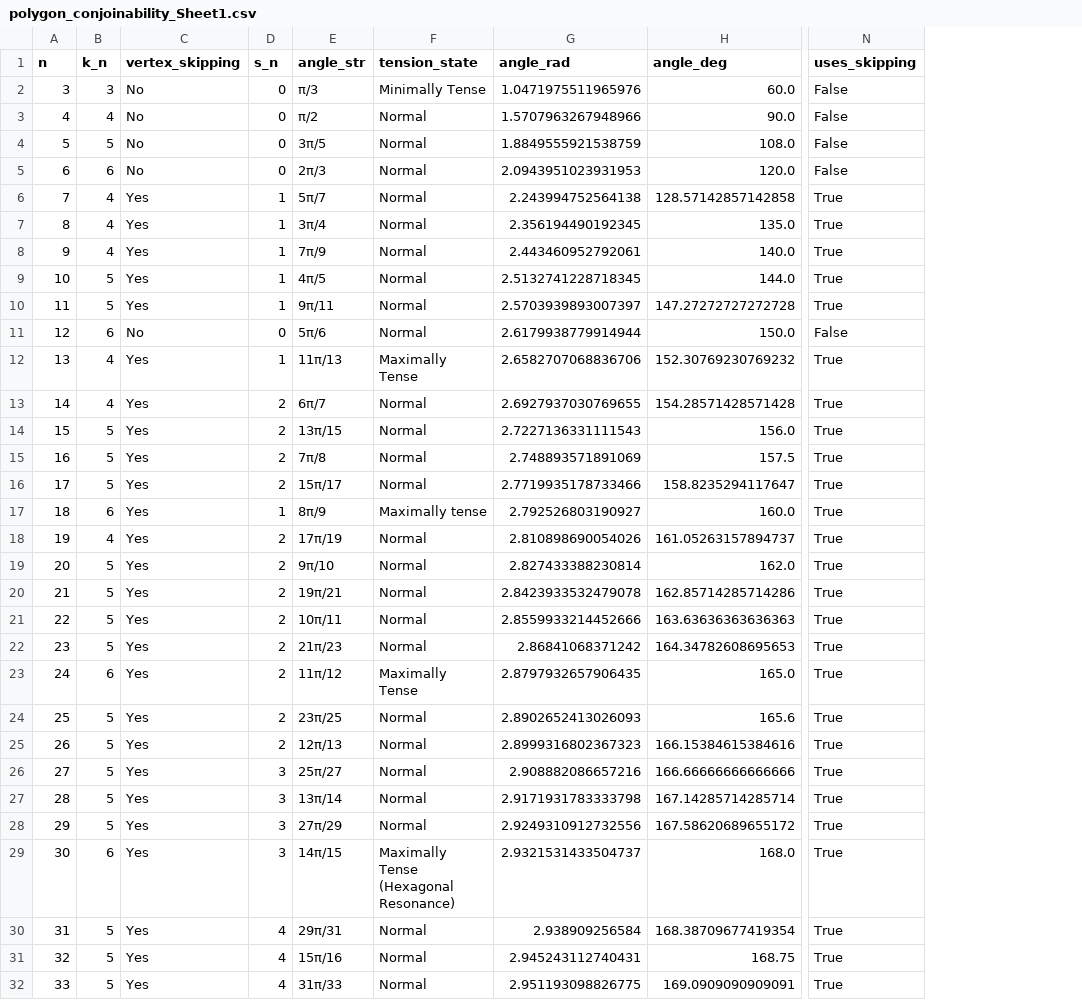
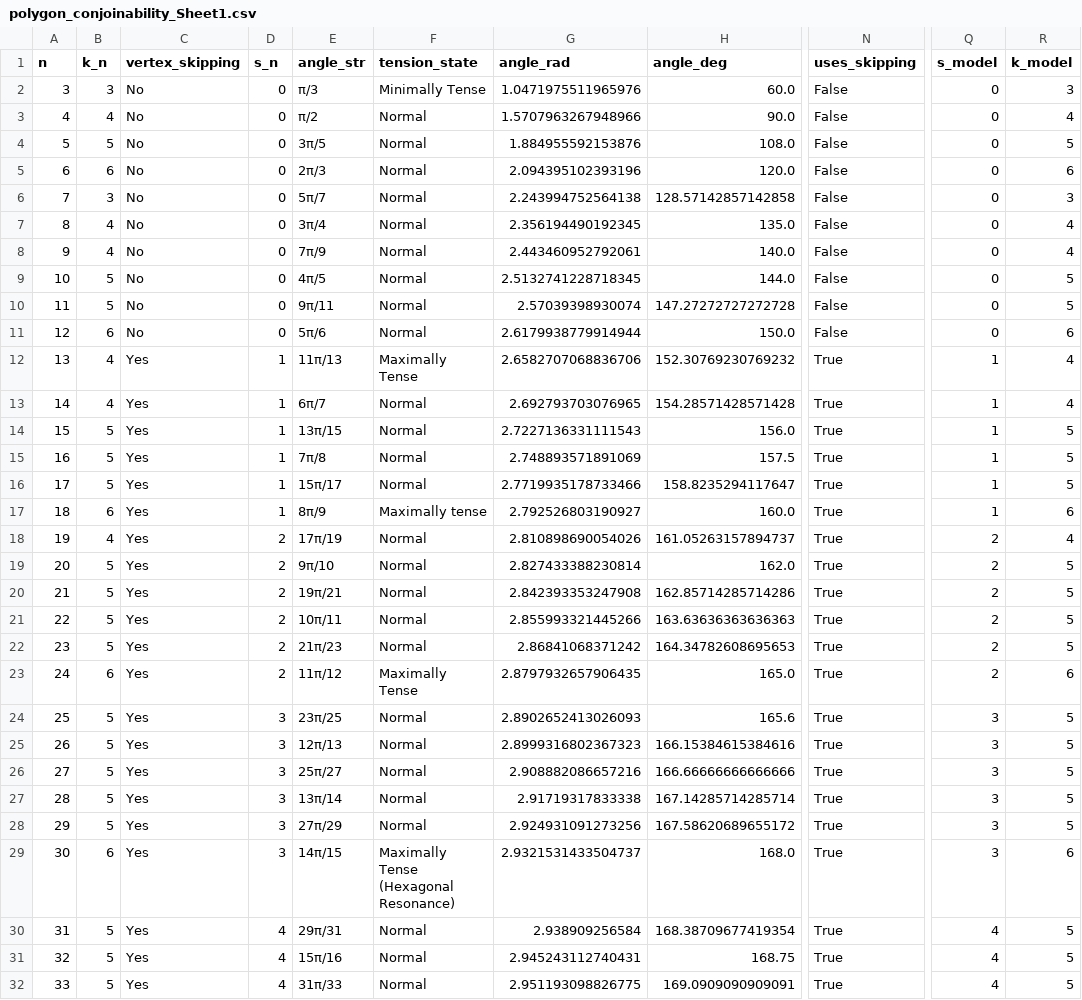
Before and after one commit to M-zaid-bilal/Polygon_Conjoinability_Research_MZB, a CSV file: polygon_conjoinability_Sheet1.csv, drawn as a sheet; only a part is shown, gaps mark what is left out; the diff covers the shown part only; the diff names each change by its address in the sheet, - before the commit and + after, or states it on an @@ line.

```diff
--- a/polygon_conjoinability_Sheet1.csv
+++ b/polygon_conjoinability_Sheet1.csv
+column Q (s_model), rows 2-32: 0 | 0 | 0 | 0 | 0 | 0 | 0 | 0 | 0 | 0 | 1 | 1 | 1 | 1 | 1 | 1 | 2 | 2 | 2 | 2 | 2 | 2 | 3 | 3 | 3 | 3 | 3 | 3 | 4 | 4 | 4
+column R (k_model), rows 2-32: 3 | 4 | 5 | 6 | 3 | 4 | 4 | 5 | 5 | 6 | 4 | 4 | 5 | 5 | 5 | 6 | 4 | 5 | 5 | 5 | 5 | 6 | 5 | 5 | 5 | 5 | 5 | 6 | 5 | 5 | 5
-G4 (angle_rad): 1.8849555921538759
+G4 (angle_rad): 1.884955592153876
-G5 (angle_rad): 2.0943951023931953
+G5 (angle_rad): 2.094395102393196
-B6 (k_n): 4
+B6 (k_n): 3
-C6:C10 (vertex_skipping): Yes
+C6:C10 (vertex_skipping): No
-D6:D10 (s_n): 1
+D6:D10 (s_n): 0
-N6:N10 (uses_skipping): True
+N6:N10 (uses_skipping): False
-G10 (angle_rad): 2.5703939893007397
+G10 (angle_rad): 2.57039398930074
-D13:D16 (s_n): 2
+D13:D16 (s_n): 1
-G13 (angle_rad): 2.6927937030769655
+G13 (angle_rad): 2.692793703076965
-G20 (angle_rad): 2.8423933532479078
+G20 (angle_rad): 2.842393353247908
-G21 (angle_rad): 2.8559933214452666
+G21 (angle_rad): 2.855993321445266
-D24:D25 (s_n): 2
+D24:D25 (s_n): 3
-G27 (angle_rad): 2.9171931783333798
+G27 (angle_rad): 2.91719317833338
-G28 (angle_rad): 2.9249310912732556
+G28 (angle_rad): 2.924931091273256
```
Also changed, not shown: 8 edited cells elsewhere in this file, 1 other file.
